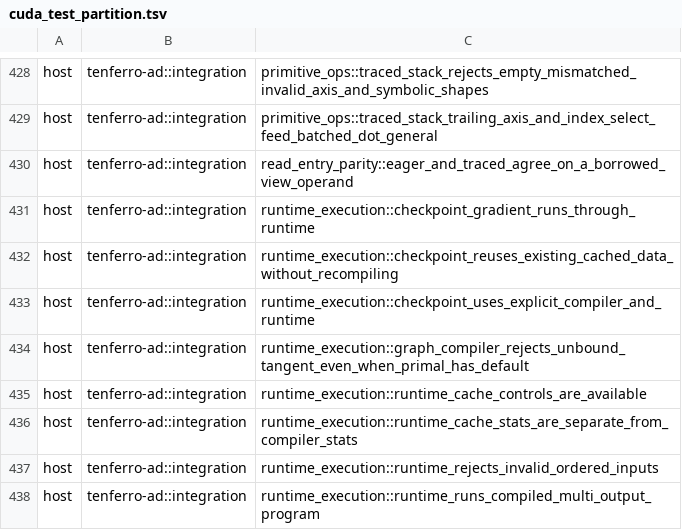
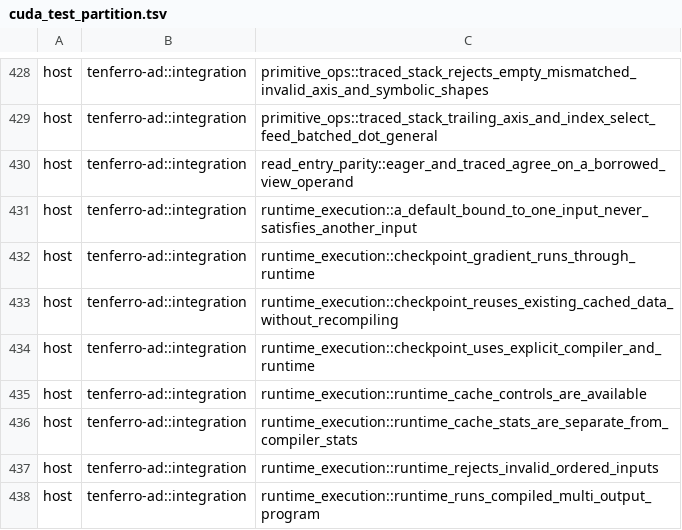
Before and after one commit to tensor4all/tenferro-rs, a TSV file: scripts/ci/cuda_test_partition.tsv, drawn as a sheet; only a part is shown, gaps mark what is left out.

Commit message:
test(ad): replace the deleted unbound-tangent row with a reachable default-binding contract
`cuda_test_partition.tsv` still named
`runtime_execution::graph_compiler_rejects_unbound_tangent_even_when_primal_has_default`.
That test assembled a `TracedTensorParts` by hand so that a program output was an
input keyed `TensorInputKey::tangent_of(n)` while only the primal key had a default.

The contract is not expressible on the context API: a `TracedTensor` is only derived
from a `TraceContext`, input keys are assigned by the context, and no constructor
takes a caller-chosen key, so a tangent-keyed input cannot appear in a context
program at all. The failure mode is unreachable, so the row goes instead of pointing
at nothing.

What it protected is now checked where it is reachable: a binding belongs to exactly
the input it names. `a_default_bound_to_one_input_never_satisfies_another_input`
binds a default to one of two same-shaped inputs, requires `UnboundPlaceholder` for
the other, and runs once the caller supplies it; its partition row is added.

Validated the whole partition rather than the single row: the cuda archive plus
`gpu_test_partition.py --kind cuda --lane host` runs 1251 tests with no unclassified
or absent entries, and the PJRT partition (54 tests) passes.

```diff
--- a/scripts/ci/cuda_test_partition.tsv
+++ b/scripts/ci/cuda_test_partition.tsv
@@ -430,2 +430,3 @@ host	tenferro-ad::integration	primitive_ops::traced_stack_trailing_axis_and_inde
 host	tenferro-ad::integration	read_entry_parity::eager_and_traced_agree_on_a_borrowed_view_operand
+host	tenferro-ad::integration	runtime_execution::a_default_bound_to_one_input_never_satisfies_another_input
 host	tenferro-ad::integration	runtime_execution::checkpoint_gradient_runs_through_runtime
@@ -433,3 +434,2 @@ host	tenferro-ad::integration	runtime_execution::checkpoint_reuses_existing_cach
 host	tenferro-ad::integration	runtime_execution::checkpoint_uses_explicit_compiler_and_runtime
-host	tenferro-ad::integration	runtime_execution::graph_compiler_rejects_unbound_tangent_even_when_primal_has_default
 host	tenferro-ad::integration	runtime_execution::runtime_cache_controls_are_available
```
Also changed, not shown: 1 other file.
